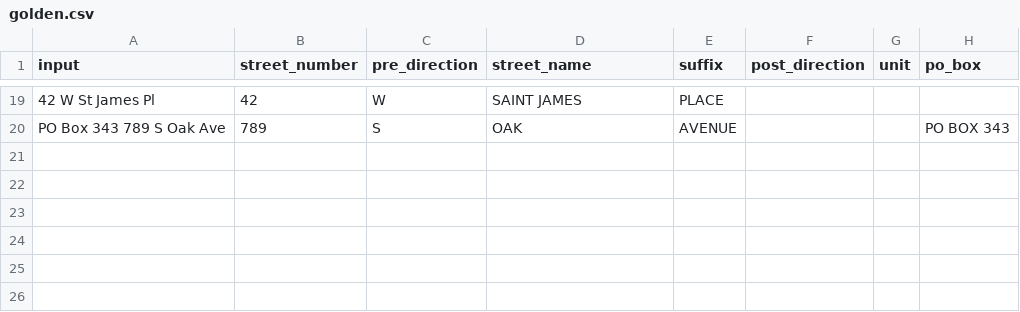
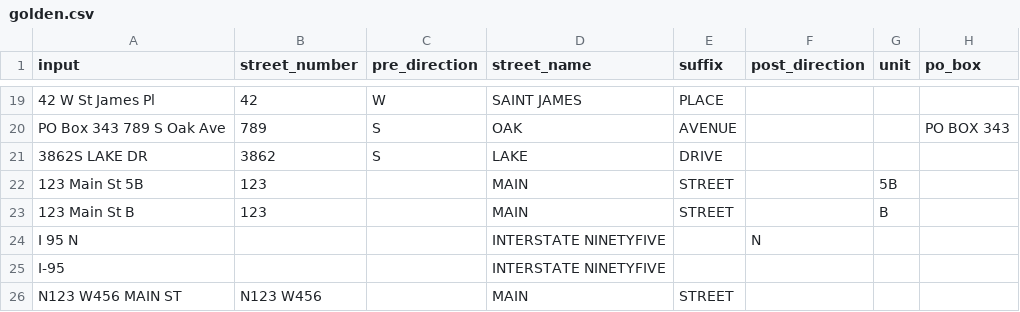
Before and after one commit to EvictionLab/addrust, a CSV file: data/golden.csv, drawn as a sheet; only a part is shown, gaps mark what is left out; the diff names each change by its address in the sheet, - before the commit and + after, or states it on an @@ line.

```diff
--- a/data/golden.csv
+++ b/data/golden.csv
+row 21: 3862S LAKE DR | 3862 | S | LAKE | DRIVE
+row 22: 123 Main St 5B | 123 |  | MAIN | STREET |  | 5B
+row 23: 123 Main St B | 123 |  | MAIN | STREET |  | B
+row 24: I 95 N |  |  | INTERSTATE NINETYFIVE |  | N
+row 25: I-95 |  |  | INTERSTATE NINETYFIVE
+row 26: N123 W456 MAIN ST | N123 W456 |  | MAIN | STREET
```
Also changed, not shown: 2 other files.
